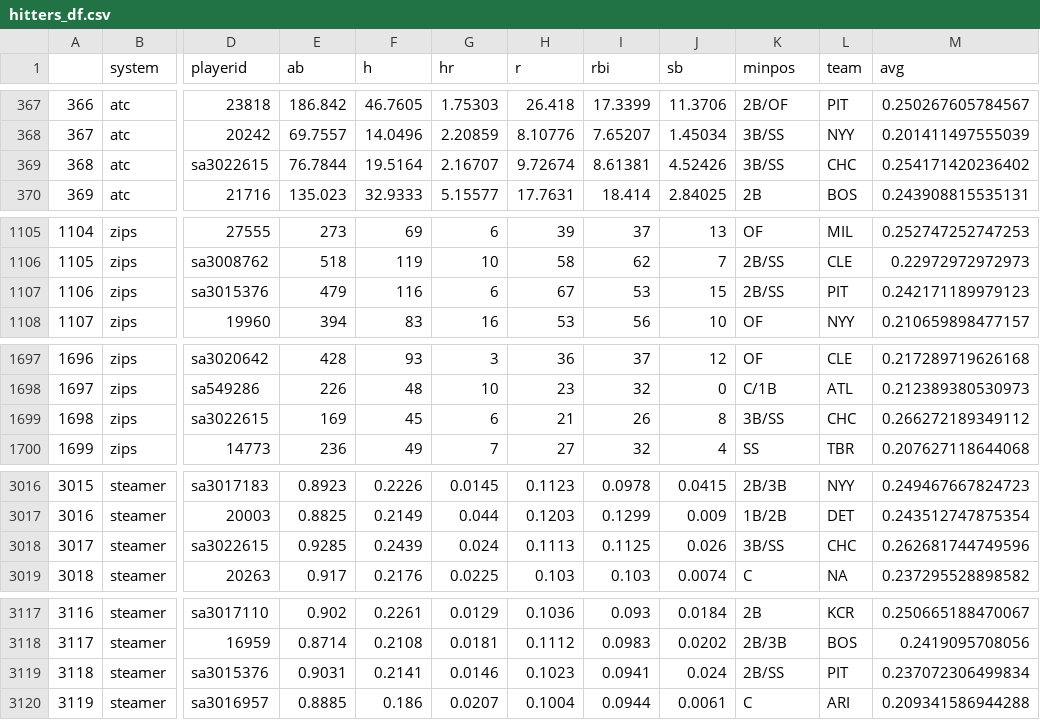
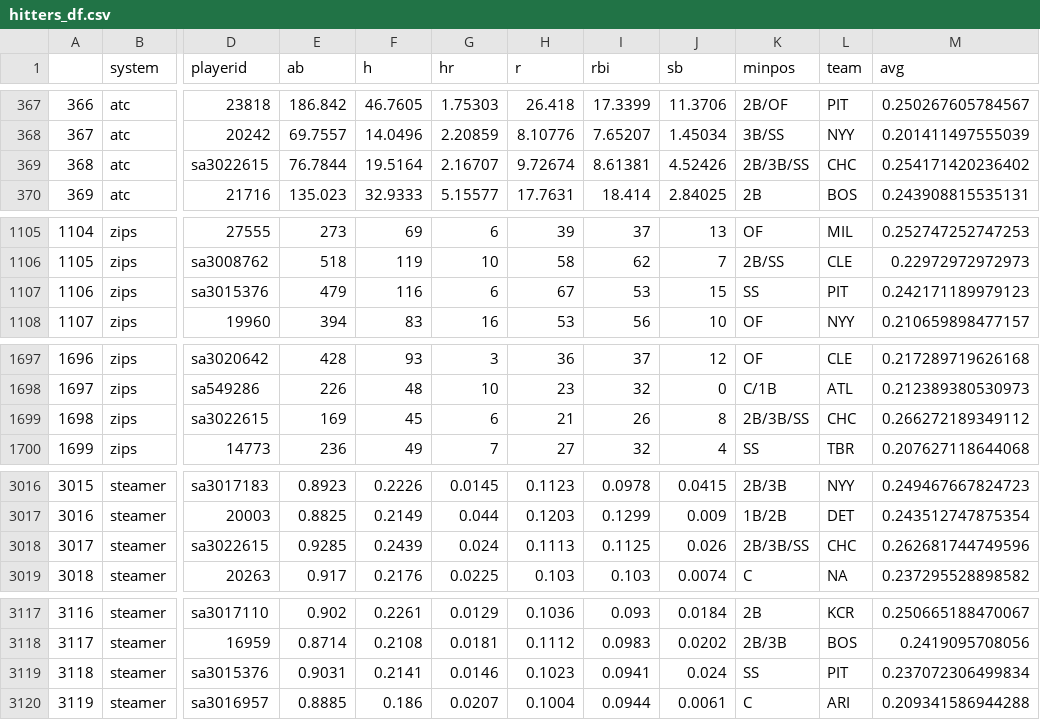
Before and after one commit to SamuelLachance/Betting, a CSV file: ottoneu/hitters_df.csv, drawn as a sheet; only a part is shown, gaps mark what is left out; the diff covers the shown part only; the diff names each change by its address in the sheet, - before the commit and + after, or states it on an @@ line.

```diff
--- a/ottoneu/hitters_df.csv
+++ b/ottoneu/hitters_df.csv
-K369 (minpos): 3B/SS
+K369 (minpos): 2B/3B/SS
-K1107 (minpos): 2B/SS
+K1107 (minpos): SS
-K1699 (minpos): 3B/SS
+K1699 (minpos): 2B/3B/SS
-K3018 (minpos): 3B/SS
+K3018 (minpos): 2B/3B/SS
-K3119 (minpos): 2B/SS
+K3119 (minpos): SS
```
Also changed, not shown: 8 edited cells elsewhere in this file, ottoneu/all_pitchers.csv, ottoneu/bum_bum_pitchers.csv, 2 other files.
